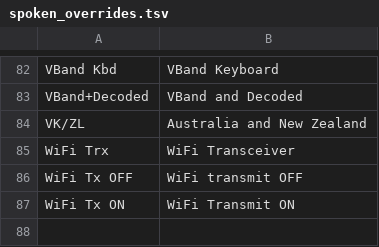
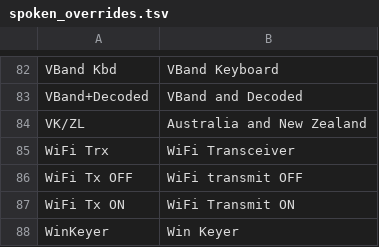
Before and after one commit to oe1wkl/Morserino-32, a TSV file: Software/tools/audio-accessibility/spoken_overrides.tsv, drawn as a sheet; only a part is shown, gaps mark what is left out.

```diff
--- a/Software/tools/audio-accessibility/spoken_overrides.tsv
+++ b/Software/tools/audio-accessibility/spoken_overrides.tsv
@@ -87 +87,2 @@ WiFi Tx OFF	WiFi transmit OFF
 WiFi Tx ON	WiFi Transmit ON
+WinKeyer	Win Keyer
```
Also changed, not shown: 10 other files.
